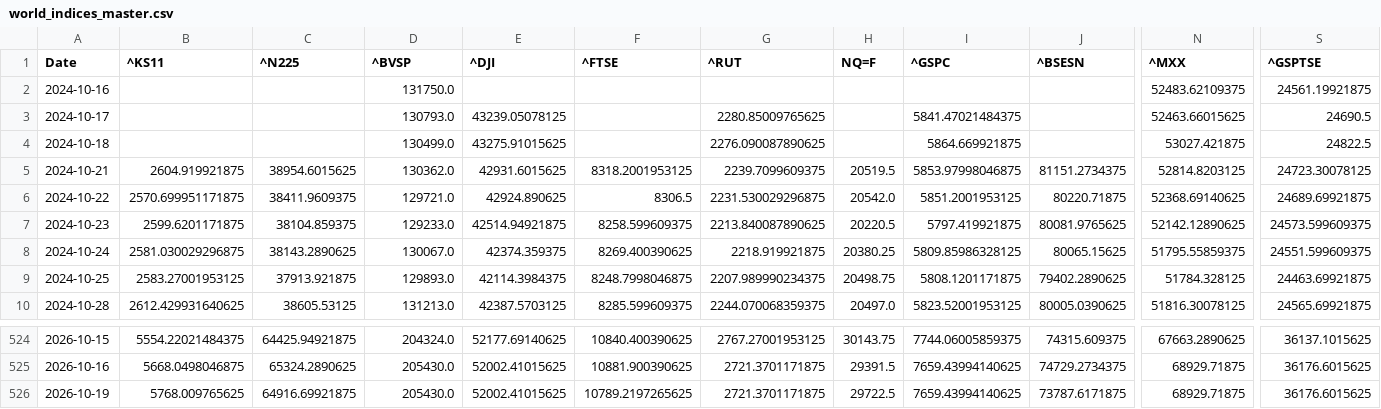
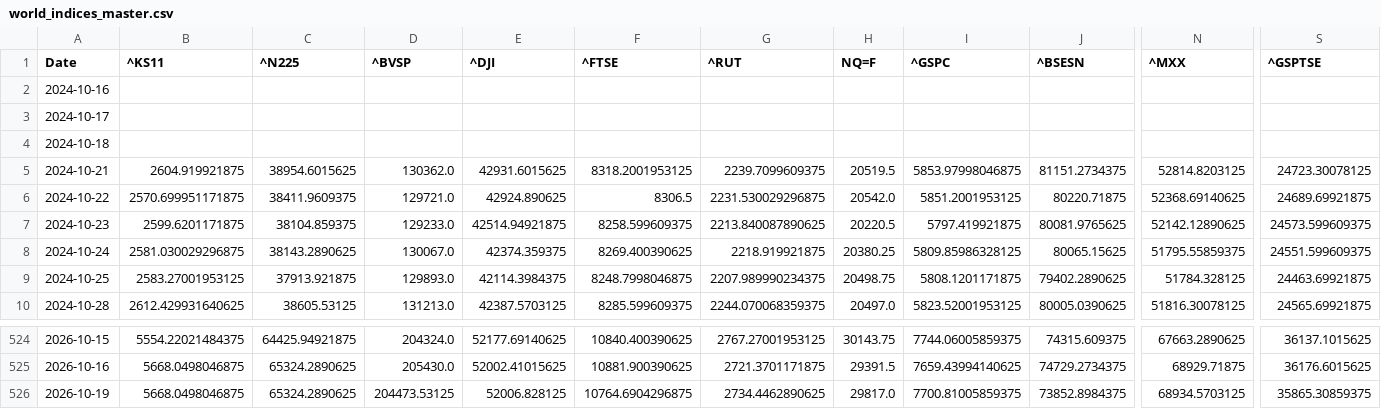
Before and after one commit to rhtjn3-sketch/Stock-Analysis, a CSV file: world_indices_master.csv, drawn as a sheet; only a part is shown, gaps mark what is left out; the diff covers the shown part only; the diff names each change by its address in the sheet, - before the commit and + after, or states it on an @@ line.

Commit message:
Automated Market Data Update

```diff
--- a/world_indices_master.csv
+++ b/world_indices_master.csv
-D2 (^BVSP): 131750.0
+D2 (^BVSP): (empty)
-N2 (^MXX): 52483.62109375
+N2 (^MXX): (empty)
-S2 (^GSPTSE): 24561.19921875
+S2 (^GSPTSE): (empty)
-D3 (^BVSP): 130793.0
+D3 (^BVSP): (empty)
-E3 (^DJI): 43239.05078125
+E3 (^DJI): (empty)
-G3 (^RUT): 2280.85009765625
+G3 (^RUT): (empty)
-I3 (^GSPC): 5841.47021484375
+I3 (^GSPC): (empty)
-N3 (^MXX): 52463.66015625
+N3 (^MXX): (empty)
-S3 (^GSPTSE): 24690.5
+S3 (^GSPTSE): (empty)
-D4 (^BVSP): 130499.0
+D4 (^BVSP): (empty)
-E4 (^DJI): 43275.91015625
+E4 (^DJI): (empty)
-G4 (^RUT): 2276.090087890625
+G4 (^RUT): (empty)
-I4 (^GSPC): 5864.669921875
+I4 (^GSPC): (empty)
-N4 (^MXX): 53027.421875
+N4 (^MXX): (empty)
-S4 (^GSPTSE): 24822.5
+S4 (^GSPTSE): (empty)
-B526 (^KS11): 5768.009765625
+B526 (^KS11): 5668.0498046875
-C526 (^N225): 64916.69921875
+C526 (^N225): 65324.2890625
-D526 (^BVSP): 205430.0
+D526 (^BVSP): 204473.53125
-E526 (^DJI): 52002.41015625
+E526 (^DJI): 52006.828125
-F526 (^FTSE): 10789.2197265625
+F526 (^FTSE): 10764.6904296875
-G526 (^RUT): 2721.3701171875
+G526 (^RUT): 2734.4462890625
-H526 (NQ=F): 29722.5
+H526 (NQ=F): 29817.0
-I526 (^GSPC): 7659.43994140625
+I526 (^GSPC): 7700.81005859375
-J526 (^BSESN): 73787.6171875
+J526 (^BSESN): 73852.8984375
-N526 (^MXX): 68929.71875
+N526 (^MXX): 68934.5703125
-S526 (^GSPTSE): 36176.6015625
+S526 (^GSPTSE): 35865.30859375
```
Also changed, not shown: 5 edited cells elsewhere in this file, macro_master.csv, nifty_indices_master.csv, 5 other files.
